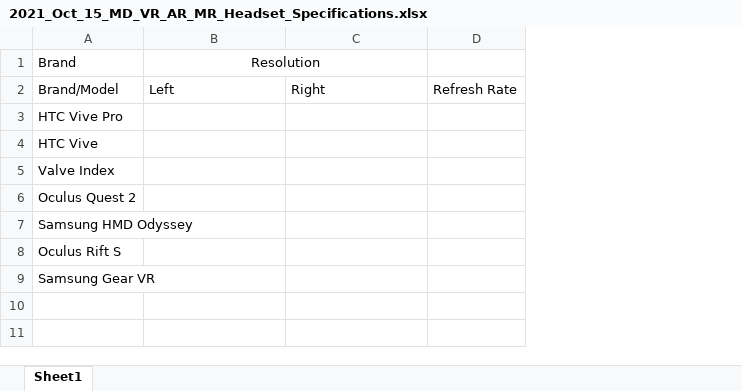
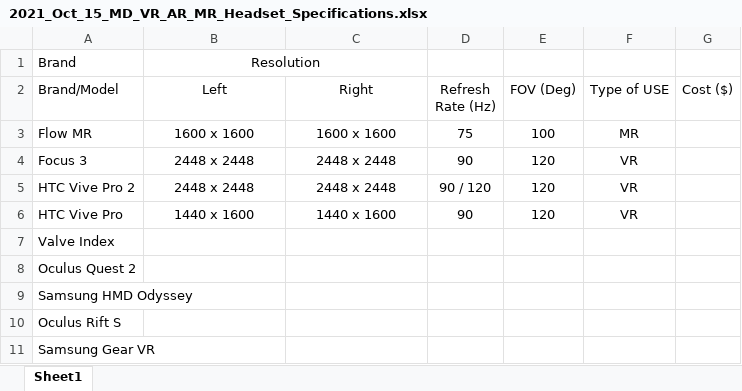
Before and after one commit to NYUAD-LabOps/XR, an Excel workbook: 2021_Oct_15_MD_VR_AR_MR_Headset_Specifications.xlsx, sheet Sheet1, drawn as a sheet; values as stored, in another font and other column widths than the file's, no borders; removed rows and columns are numbered as before the commit, all else as after; the diff names each change by its address in the sheet, - before the commit and + after, or states it on an @@ line.

Commit message:
Update 2021_Oct_15_MD_VR_AR_MR_Headset_Specifications.xlsx

```diff
--- a/2021_Oct_15_MD_VR_AR_MR_Headset_Specifications.xlsx (sheet Sheet1)
+++ b/2021_Oct_15_MD_VR_AR_MR_Headset_Specifications.xlsx (sheet Sheet1)
-column D (Refresh Rate), empty
+column D (Refresh Rate (Hz)), row 6: 90
+column E (FOV (Deg)), row 6: 120
+column F (Type of USE), row 6: VR
+column G (Cost ($)), empty
-B2:C2 alignment: left
+B2:C2 alignment: center
+row 3: Flow MR | 1600 x 1600 | 1600 x 1600 | 75 | 100 | MR
+row 4: Focus 3 | 2448 x 2448 | 2448 x 2448 | 90 | 120 | VR
+row 5: HTC Vive Pro 2 | 2448 x 2448 | 2448 x 2448 | 90 / 120 | 120 | VR
-B6 (Left): (empty)
+B6 (Left): 1440 x 1600
-C6 (Right): (empty)
+C6 (Right): 1440 x 1600
-row 4: HTC Vive
```
